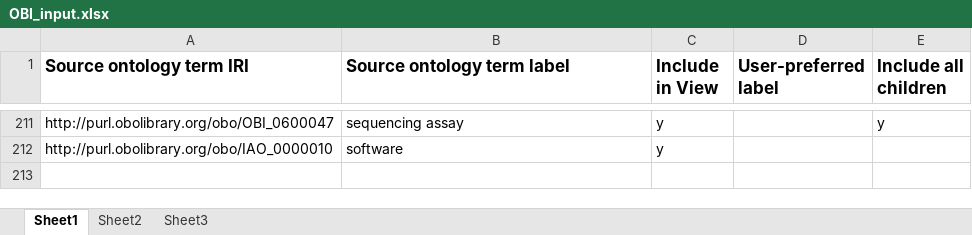
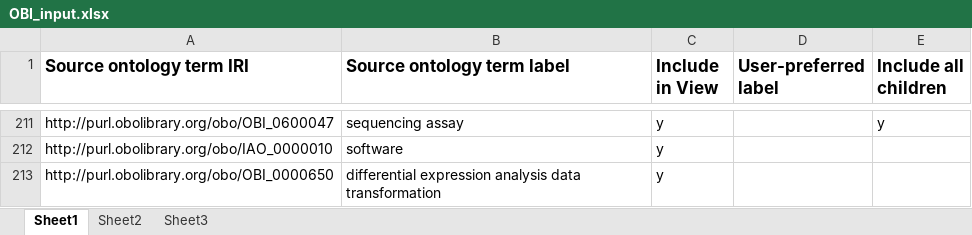
Before and after one commit to obi-bcgo/bcgo, an Excel workbook: doc/Ontodog/OBI_input.xlsx, sheet Sheet1, drawn as a sheet; only a part is shown, gaps mark what is left out; values as stored, in another font and other column widths than the file's, no borders; the diff names each change by its address in the sheet, - before the commit and + after, or states it on an @@ line.

Commit message:
import OBI "differential expression analysis data transformation" (OBI_0000650)

```diff
--- a/doc/Ontodog/OBI_input.xlsx (sheet Sheet1)
+++ b/doc/Ontodog/OBI_input.xlsx (sheet Sheet1)
+row 213: http://purl.obolibrary.org/obo/OBI_0000650 | differential expression analysis data transformation | y
```
Also changed, not shown: 3 other files.
